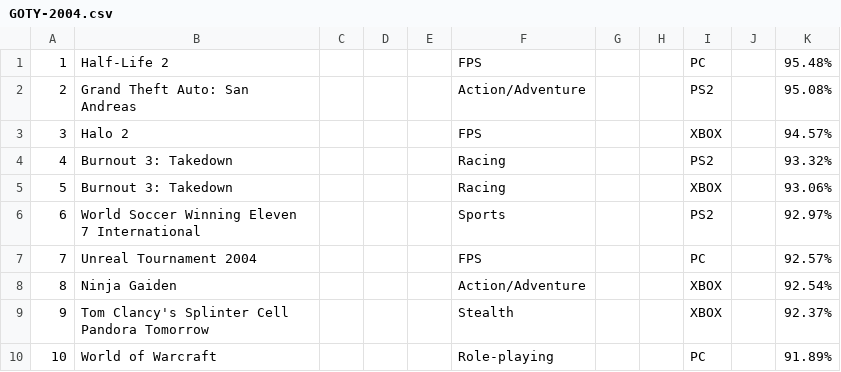
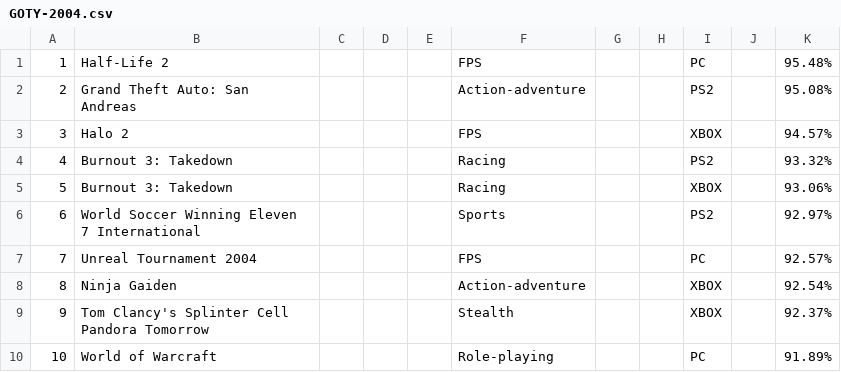
Before and after one commit to YothinBaisri/Psit61-Project-, a CSV file: GOTY-2004.csv, drawn as a sheet.

Commit message:
Update GOTY-2004.csv

```diff
--- a/GOTY-2004.csv
+++ b/GOTY-2004.csv
@@ -1,3 +1,3 @@
 1,Half-Life 2,,,,FPS,,,PC,,95.48%
-2,Grand Theft Auto: San Andreas,,,,Action/Adventure,,,PS2,,95.08%
+2,Grand Theft Auto: San Andreas,,,,Action-adventure,,,PS2,,95.08%
 3,Halo 2,,,,FPS,,,XBOX,,94.57%
@@ -7,3 +7,3 @@
 7,Unreal Tournament 2004,,,,FPS,,,PC,,92.57%
-8,Ninja Gaiden,,,,Action/Adventure,,,XBOX,,92.54%
+8,Ninja Gaiden,,,,Action-adventure,,,XBOX,,92.54%
 9,Tom Clancy's Splinter Cell Pandora Tomorrow,,,,Stealth,,,XBOX,,92.37%
```
